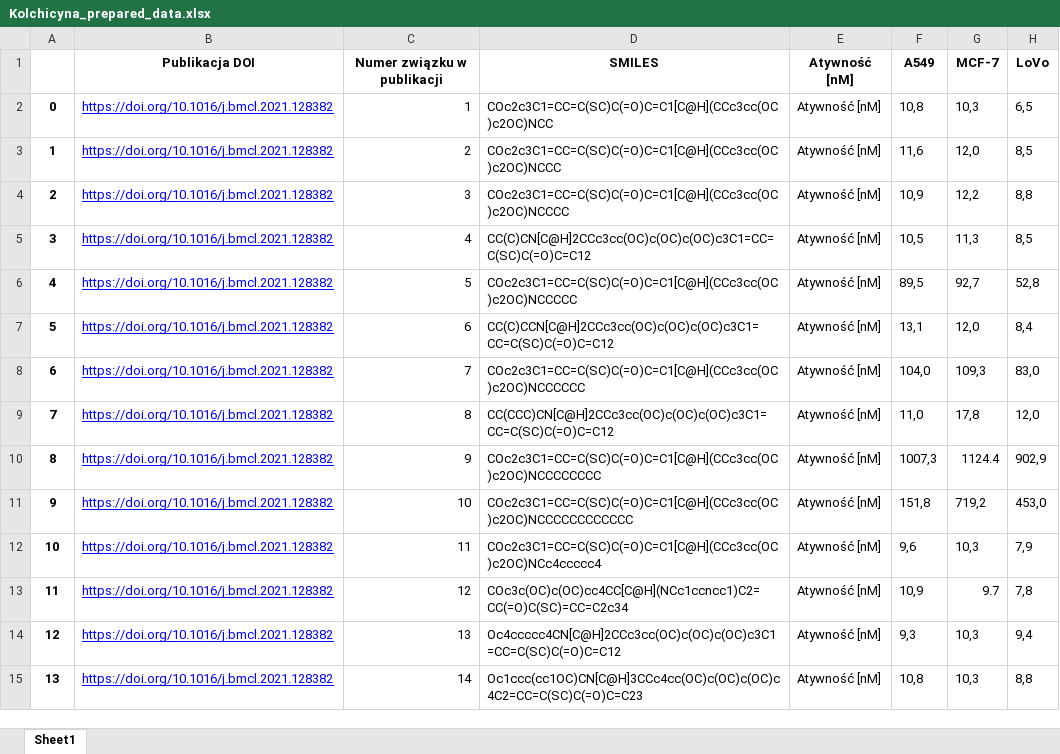
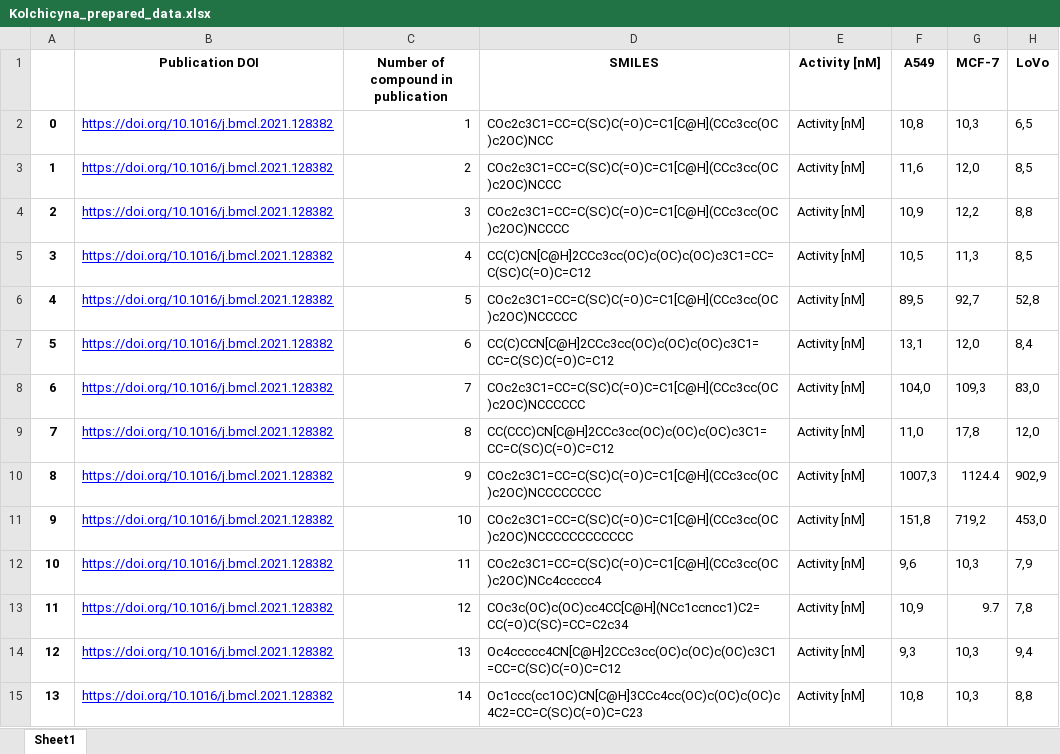
Before and after one commit to XDamianX-coder/Colchicine_ML, an Excel workbook: Data/Kolchicyna_prepared_data.xlsx, sheet Sheet1, drawn as a sheet; only a part is shown; values as stored, in another font and other column widths than the file's, no borders; the diff covers the shown part only; the diff names each change by its address in the sheet, - before the commit and + after, or states it on an @@ line.

Commit message:
Polish names -> English names

```diff
--- a/Data/Kolchicyna_prepared_data.xlsx (sheet Sheet1)
+++ b/Data/Kolchicyna_prepared_data.xlsx (sheet Sheet1)
-B1: Publikacja DOI
+B1: Publication DOI
-C1: Numer związku w publikacji
+C1: Number of compound in publication
-E1: Atywność [nM]
+E1: Activity [nM]
-E2:E15 (Activity [nM]): Atywność [nM]
+E2:E15 (Activity [nM]): Activity [nM]
```
Also changed, not shown: 106 edited cells elsewhere in this sheet.
